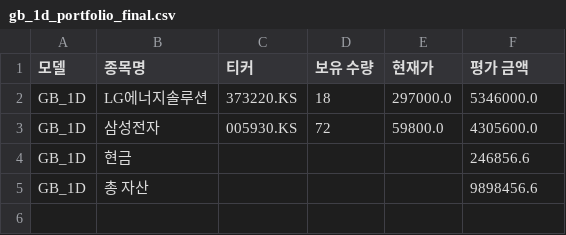
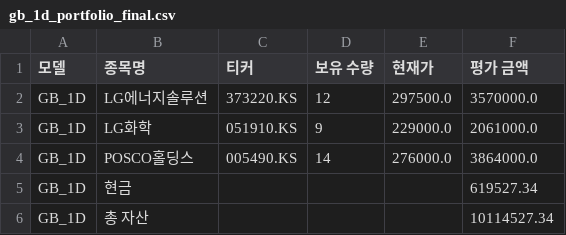
Before and after one commit to chesin1/-stock-ai-kr, a CSV file: data/gb_1d_portfolio_final.csv, drawn as a sheet.

```diff
--- a/data/gb_1d_portfolio_final.csv
+++ b/data/gb_1d_portfolio_final.csv
@@ -1,5 +1,6 @@
 모델,종목명,티커,보유 수량,현재가,평가 금액
-GB_1D,LG에너지솔루션,373220.KS,18,297000.0,5346000.0
-GB_1D,삼성전자,005930.KS,72,59800.0,4305600.0
-GB_1D,현금,,,,246856.6
-GB_1D,총 자산,,,,9898456.6
+GB_1D,LG에너지솔루션,373220.KS,12,297500.0,3570000.0
+GB_1D,LG화학,051910.KS,9,229000.0,2061000.0
+GB_1D,POSCO홀딩스,005490.KS,14,276000.0,3864000.0
+GB_1D,현금,,,,619527.34
+GB_1D,총 자산,,,,10114527.34
```
Also changed, not shown: data/gb_20d_portfolio_final.csv, data/kr_simulation_result_with_accuracy.csv, 3 other files.
